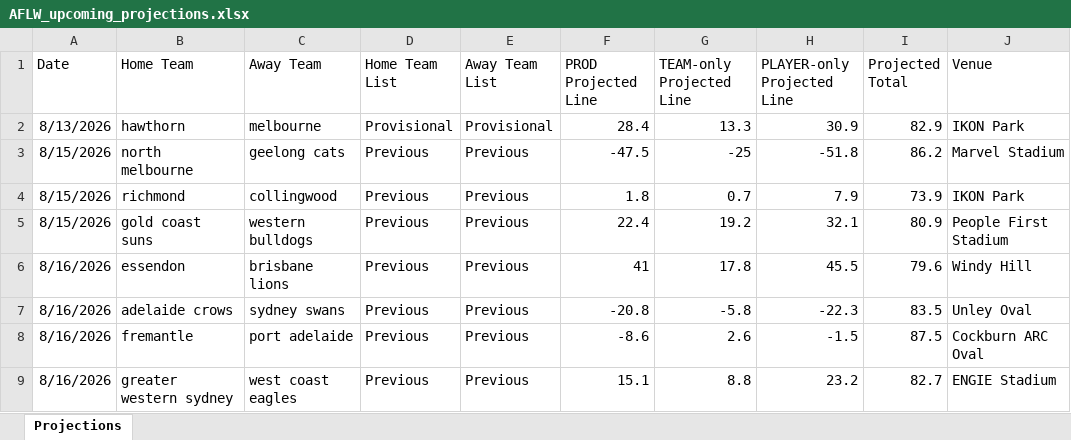
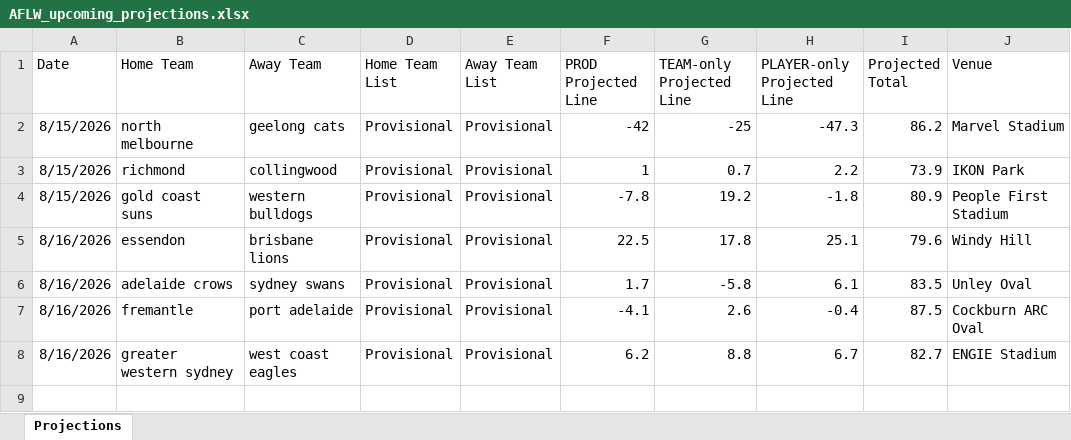
Before and after one commit to cgrocott89/ModelOutput, an Excel workbook: files/AFLW_upcoming_projections.xlsx, sheet Projections, drawn as a sheet; values as stored, in another font and other column widths than the file's, no borders; removed rows and columns are numbered as before the commit, all else as after; the diff names each change by its address in the sheet, - before the commit and + after, or states it on an @@ line.

```diff
--- a/files/AFLW_upcoming_projections.xlsx (sheet Projections)
+++ b/files/AFLW_upcoming_projections.xlsx (sheet Projections)
-row 2: 8/13/2026 | hawthorn | melbourne | Provisional | Provisional | 28.4 | 13.3 | 30.9 | 82.9 | IKON Park
-D2:D8 (Home Team List): Previous
+D2:D8 (Home Team List): Provisional
-E2:E8 (Away Team List): Previous
+E2:E8 (Away Team List): Provisional
-F2 (PROD Projected Line): -47.5
+F2 (PROD Projected Line): -42
-H2 (PLAYER-only Projected Line): -51.8
+H2 (PLAYER-only Projected Line): -47.3
-F3 (PROD Projected Line): 1.8
+F3 (PROD Projected Line): 1
-H3 (PLAYER-only Projected Line): 7.9
+H3 (PLAYER-only Projected Line): 2.2
-F4 (PROD Projected Line): 22.4
+F4 (PROD Projected Line): -7.8
-H4 (PLAYER-only Projected Line): 32.1
+H4 (PLAYER-only Projected Line): -1.8
-F5 (PROD Projected Line): 41
+F5 (PROD Projected Line): 22.5
-H5 (PLAYER-only Projected Line): 45.5
+H5 (PLAYER-only Projected Line): 25.1
-F6 (PROD Projected Line): -20.8
+F6 (PROD Projected Line): 1.7
-H6 (PLAYER-only Projected Line): -22.3
+H6 (PLAYER-only Projected Line): 6.1
-F7 (PROD Projected Line): -8.6
+F7 (PROD Projected Line): -4.1
-H7 (PLAYER-only Projected Line): -1.5
+H7 (PLAYER-only Projected Line): -0.4
-F8 (PROD Projected Line): 15.1
+F8 (PROD Projected Line): 6.2
-H8 (PLAYER-only Projected Line): 23.2
+H8 (PLAYER-only Projected Line): 6.7
```
Also changed, not shown: files/AFL_upcoming_projections.xlsx, files/NRLW_futures_sim.xlsx, 7 other files.
